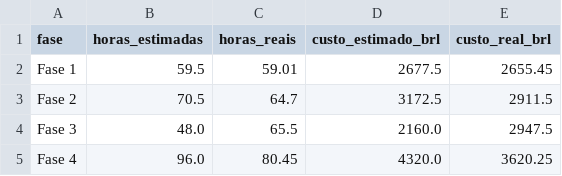
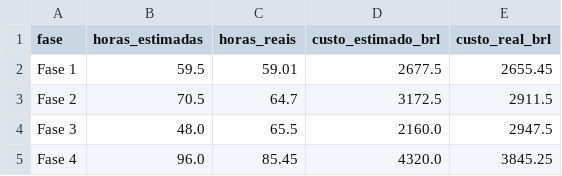
Before and after one commit to FCTE-Qualidade-de-Software-1/2026-2_T02_KAREN_JONES, a CSV file: dados/gestao/01_recursos_e_custos_fases.csv, drawn as a sheet.

```diff
--- a/dados/gestao/01_recursos_e_custos_fases.csv
+++ b/dados/gestao/01_recursos_e_custos_fases.csv
@@ -4,2 +4,2 @@ Fase 2,70.5,64.7,3172.5,2911.5
 Fase 3,48.0,65.5,2160.0,2947.5
-Fase 4,96.0,80.45,4320.0,3620.25
+Fase 4,96.0,85.45,4320.0,3845.25
```
Also changed, not shown: dados/gestao/04_contribuicao_individual.csv, dados/gestao/05_detalhamento_issues.csv, 44 other files.
